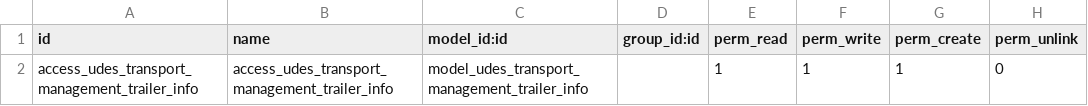
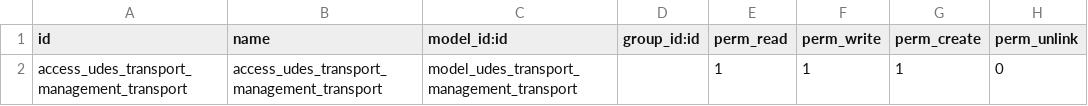
Before and after one commit to unipartdigital/udes-open, a CSV file: addons/udes_transport_management/security/ir.model.access.csv, drawn as a sheet.

Commit message:
Update security csv to reflect model name refactor (trailer_info to transport)

```diff
--- a/addons/udes_transport_management/security/ir.model.access.csv
+++ b/addons/udes_transport_management/security/ir.model.access.csv
@@ -1,2 +1,2 @@
 id,name,model_id:id,group_id:id,perm_read,perm_write,perm_create,perm_unlink
-access_udes_transport_management_trailer_info,access_udes_transport_management_trailer_info,model_udes_transport_management_trailer_info,,1,1,1,0
+access_udes_transport_management_transport,access_udes_transport_management_transport,model_udes_transport_management_transport,,1,1,1,0
```
